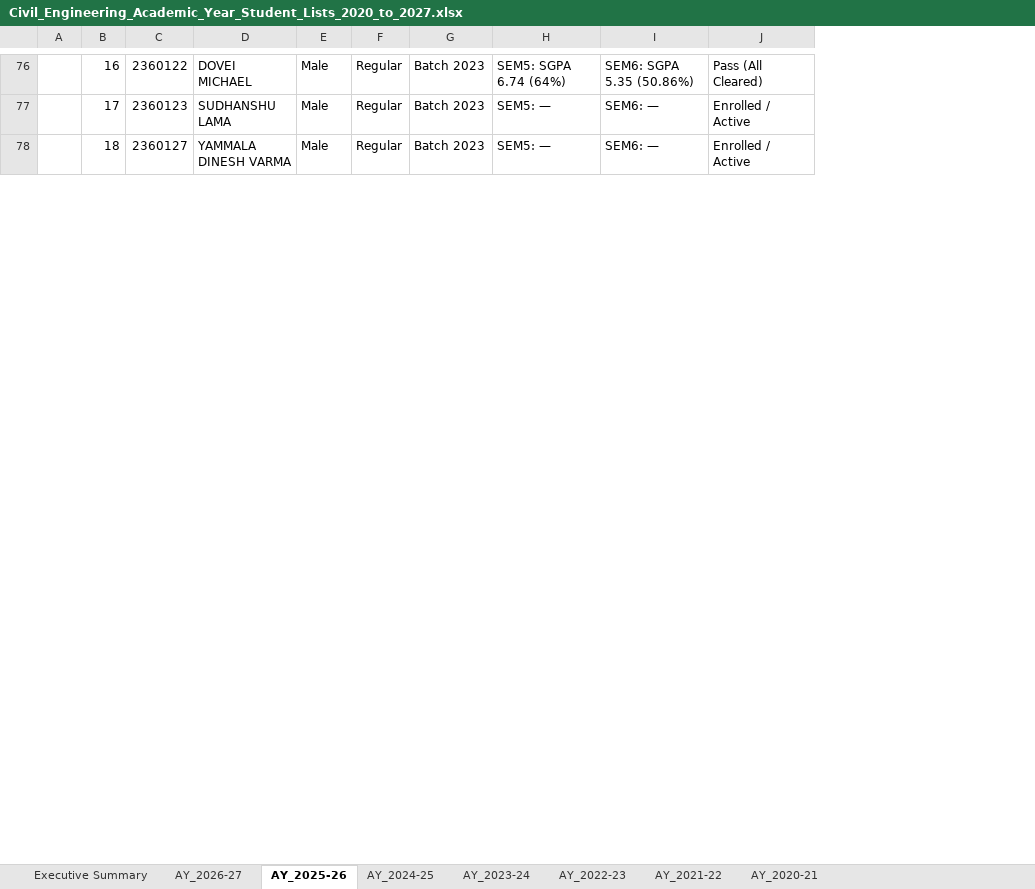
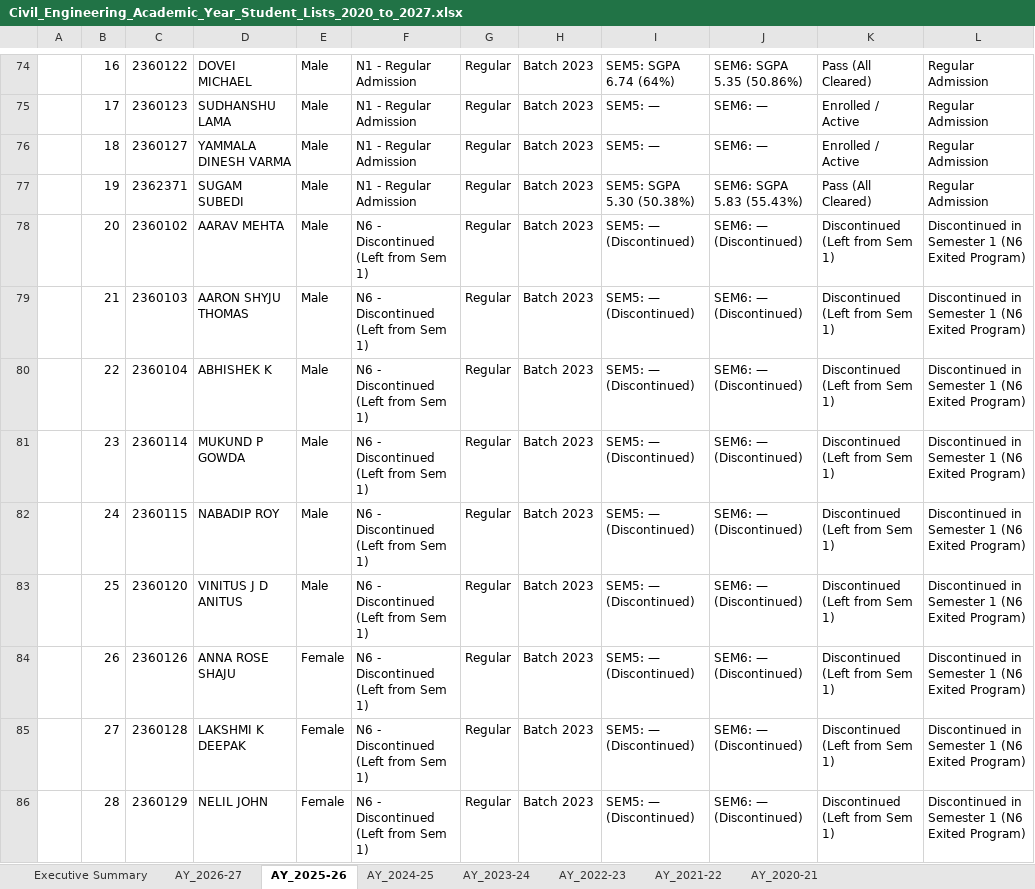
Before and after one commit to PradhanArpan/NBA_StudentProgression, an Excel workbook: public/Civil_Engineering_Academic_Year_Student_Lists_2020_to_2027.xlsx, sheet AY_2025-26, drawn as a sheet; only a part is shown, gaps mark what is left out; values as stored, in another font and other column widths than the file's, no cell formats; the diff covers the shown part only; the diff names each change by its address in the sheet, - before the commit and + after, or states it on an @@ line.

Commit message:
feat: complete NBA Criterion 4 tag audit (N1-N6, YB), live dynamic Excel export with cache-busting, and updated Vijeth & Rupin discontinued records

```diff
--- a/public/Civil_Engineering_Academic_Year_Student_Lists_2020_to_2027.xlsx (sheet AY_2025-26)
+++ b/public/Civil_Engineering_Academic_Year_Student_Lists_2020_to_2027.xlsx (sheet AY_2025-26)
+column F, rows 74-76: all N1 - Regular Admission
+column L, rows 74-76: all Regular Admission
+row 77:  | 19 | 2362371 | SUGAM SUBEDI | Male | N1 - Regular Admission | Regular | Batch 2023 | SEM5: SGPA 5.30 (50.38%) | SEM6: SGPA 5.83 (55.43%) | Pass (All Cleared) | Regular Admission
+row 78:  | 20 | 2360102 | AARAV MEHTA | Male | N6 - Discontinued (Left from Sem 1) | Regular | Batch 2023 | SEM5: — (Discontinued) | SEM6: — (Discontinued) | Discontinued (Left from Sem 1) | Discontinued in Semester 1 (N6 Exited Program)
+row 79:  | 21 | 2360103 | AARON SHYJU THOMAS | Male | N6 - Discontinued (Left from Sem 1) | Regular | Batch 2023 | SEM5: — (Discontinued) | SEM6: — (Discontinued) | Discontinued (Left from Sem 1) | Discontinued in Semester 1 (N6 Exited Program)
+row 80:  | 22 | 2360104 | ABHISHEK K | Male | N6 - Discontinued (Left from Sem 1) | Regular | Batch 2023 | SEM5: — (Discontinued) | SEM6: — (Discontinued) | Discontinued (Left from Sem 1) | Discontinued in Semester 1 (N6 Exited Program)
+row 81:  | 23 | 2360114 | MUKUND P GOWDA | Male | N6 - Discontinued (Left from Sem 1) | Regular | Batch 2023 | SEM5: — (Discontinued) | SEM6: — (Discontinued) | Discontinued (Left from Sem 1) | Discontinued in Semester 1 (N6 Exited Program)
+row 82:  | 24 | 2360115 | NABADIP ROY | Male | N6 - Discontinued (Left from Sem 1) | Regular | Batch 2023 | SEM5: — (Discontinued) | SEM6: — (Discontinued) | Discontinued (Left from Sem 1) | Discontinued in Semester 1 (N6 Exited Program)
+row 83:  | 25 | 2360120 | VINITUS J D ANITUS | Male | N6 - Discontinued (Left from Sem 1) | Regular | Batch 2023 | SEM5: — (Discontinued) | SEM6: — (Discontinued) | Discontinued (Left from Sem 1) | Discontinued in Semester 1 (N6 Exited Program)
+row 84:  | 26 | 2360126 | ANNA ROSE SHAJU | Female | N6 - Discontinued (Left from Sem 1) | Regular | Batch 2023 | SEM5: — (Discontinued) | SEM6: — (Discontinued) | Discontinued (Left from Sem 1) | Discontinued in Semester 1 (N6 Exited Program)
+row 85:  | 27 | 2360128 | LAKSHMI K DEEPAK | Female | N6 - Discontinued (Left from Sem 1) | Regular | Batch 2023 | SEM5: — (Discontinued) | SEM6: — (Discontinued) | Discontinued (Left from Sem 1) | Discontinued in Semester 1 (N6 Exited Program)
+row 86:  | 28 | 2360129 | NELIL JOHN | Female | N6 - Discontinued (Left from Sem 1) | Regular | Batch 2023 | SEM5: — (Discontinued) | SEM6: — (Discontinued) | Discontinued (Left from Sem 1) | Discontinued in Semester 1 (N6 Exited Program)
```
Also changed, not shown: 17 added rows, 6 removed rows and 38 edited cells elsewhere in this sheet, sheet AY_2023-24, sheet AY_2024-25, sheet AY_2026-27, sheet AY_2022-23, sheet AY_2021-22, sheet AY_2020-21, 1 more sheet, cell formats, Civil_Engineering_Academic_Year_Student_Lists_2020_to_2027.xlsx, Master_Student_Directory_Editable.xlsx, 6 other files.
